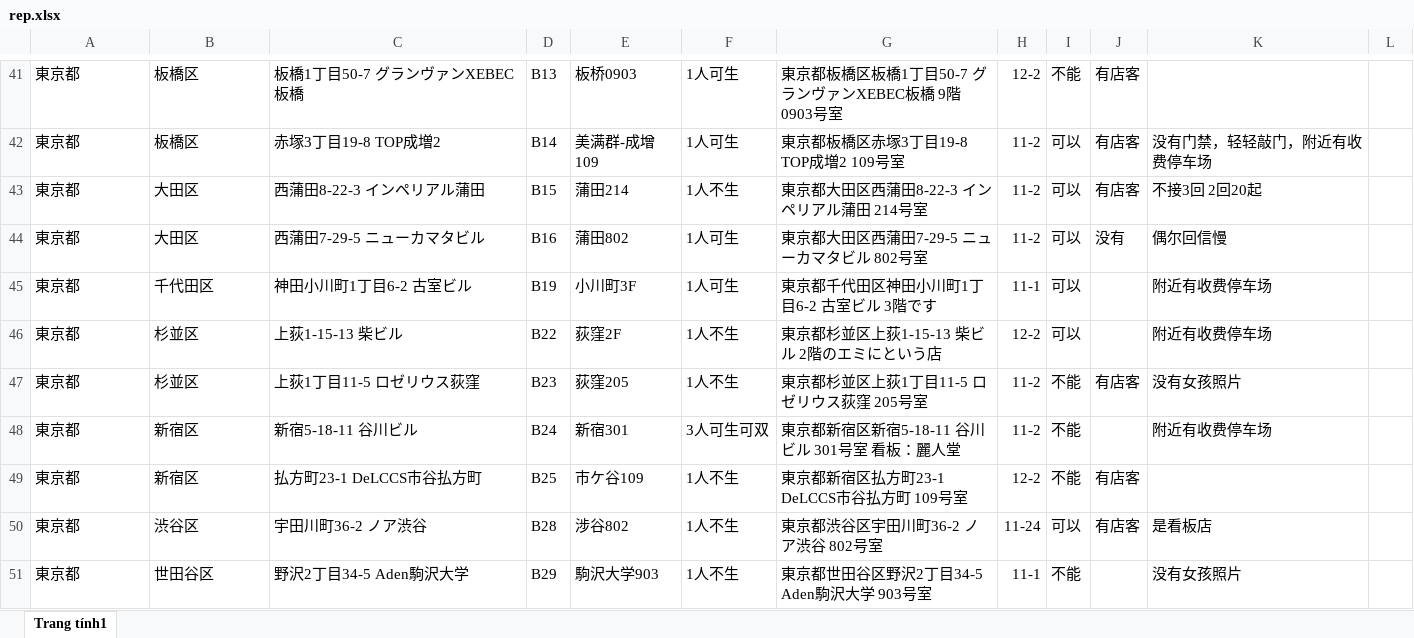
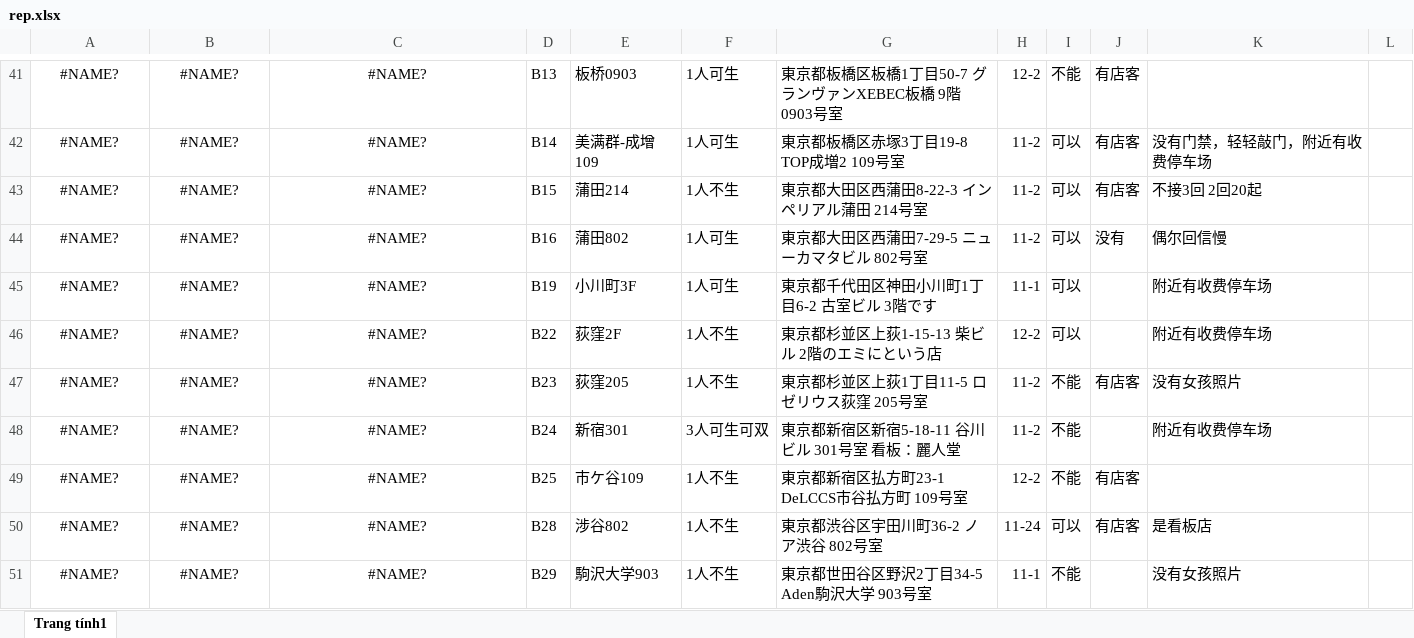
Before and after one commit to vhd0/telegram-template-bot, an Excel workbook: rep.xlsx, sheet Trang tính1, drawn as a sheet; only a part is shown, gaps mark what is left out; values as stored, in another font and other column widths than the file's, no borders; charts and pictures not drawn; the diff covers the shown part only; the diff names each change by its address in the sheet, - before the commit and + after, or states it on an @@ line.

```diff
--- a/rep.xlsx (sheet Trang tính1)
+++ b/rep.xlsx (sheet Trang tính1)
-A41:C51 alignment: left
+A41:C51 alignment: center
-A41:A51: 東京都
+A41:A51: #NAME?
-B41:B42: 板橋区
+B41:B42: #NAME?
-C41: 板橋1丁目50-7 グランヴァンXEBEC板橋
+C41: #NAME?
-C42: 赤塚3丁目19-8 TOP成増2
+C42: #NAME?
-B43:B44: 大田区
+B43:B44: #NAME?
-C43: 西蒲田8-22-3 インペリアル蒲田
+C43: #NAME?
-C44: 西蒲田7-29-5 ニューカマタビル
+C44: #NAME?
-B45: 千代田区
+B45: #NAME?
-C45: 神田小川町1丁目6-2 古室ビル
+C45: #NAME?
-B46:B47: 杉並区
+B46:B47: #NAME?
-C46: 上荻1-15-13 柴ビル
+C46: #NAME?
-C47: 上荻1丁目11-5 ロゼリウス荻窪
+C47: #NAME?
-B48:B49: 新宿区
+B48:B49: #NAME?
-C48: 新宿5-18-11 谷川ビル
+C48: #NAME?
-C49: 払方町23-1 DeLCCS市谷払方町
+C49: #NAME?
-B50: 渋谷区
+B50: #NAME?
-C50: 宇田川町36-2 ノア渋谷
+C50: #NAME?
-B51: 世田谷区
+B51: #NAME?
-C51: 野沢2丁目34-5 Aden駒沢大学
+C51: #NAME?
```
Also changed, not shown: 765 edited cells and cell formats elsewhere in this sheet.
